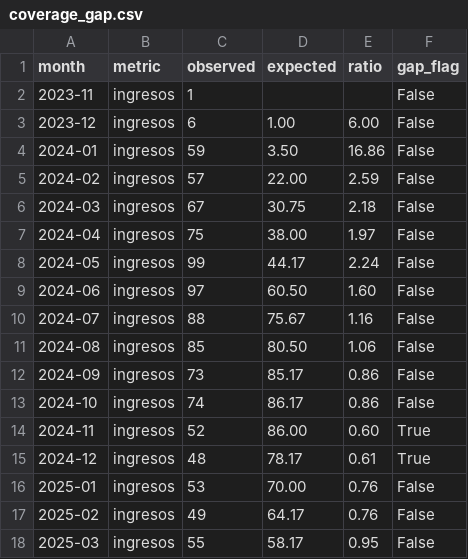
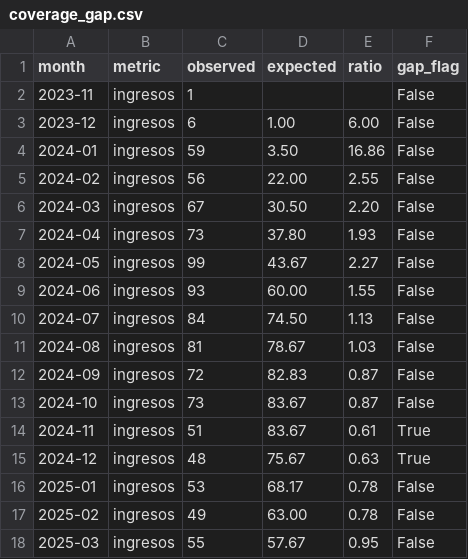
Before and after one commit to felix-antonio-sl/hdos, a CSV file: output/spreadsheet/canonical/coverage_gap.csv, drawn as a sheet; only a part is shown; the diff covers the shown part only.

```diff
--- a/output/spreadsheet/canonical/coverage_gap.csv
+++ b/output/spreadsheet/canonical/coverage_gap.csv
@@ -4,15 +4,15 @@ month,metric,observed,expected,ratio,gap_flag
 2024-01,ingresos,59,3.50,16.86,False
-2024-02,ingresos,57,22.00,2.59,False
-2024-03,ingresos,67,30.75,2.18,False
-2024-04,ingresos,75,38.00,1.97,False
-2024-05,ingresos,99,44.17,2.24,False
-2024-06,ingresos,97,60.50,1.60,False
-2024-07,ingresos,88,75.67,1.16,False
-2024-08,ingresos,85,80.50,1.06,False
-2024-09,ingresos,73,85.17,0.86,False
-2024-10,ingresos,74,86.17,0.86,False
-2024-11,ingresos,52,86.00,0.60,True
-2024-12,ingresos,48,78.17,0.61,True
-2025-01,ingresos,53,70.00,0.76,False
-2025-02,ingresos,49,64.17,0.76,False
-2025-03,ingresos,55,58.17,0.95,False
+2024-02,ingresos,56,22.00,2.55,False
+2024-03,ingresos,67,30.50,2.20,False
+2024-04,ingresos,73,37.80,1.93,False
+2024-05,ingresos,99,43.67,2.27,False
+2024-06,ingresos,93,60.00,1.55,False
+2024-07,ingresos,84,74.50,1.13,False
+2024-08,ingresos,81,78.67,1.03,False
+2024-09,ingresos,72,82.83,0.87,False
+2024-10,ingresos,73,83.67,0.87,False
+2024-11,ingresos,51,83.67,0.61,True
+2024-12,ingresos,48,75.67,0.63,True
+2025-01,ingresos,53,68.17,0.78,False
+2025-02,ingresos,49,63.00,0.78,False
+2025-03,ingresos,55,57.67,0.95,False
```
Also changed, not shown: 33 edited cells elsewhere in this file, output/spreadsheet/canonical/duplicate_candidate.csv, output/spreadsheet/canonical/episode_source.csv, 5 other files.
